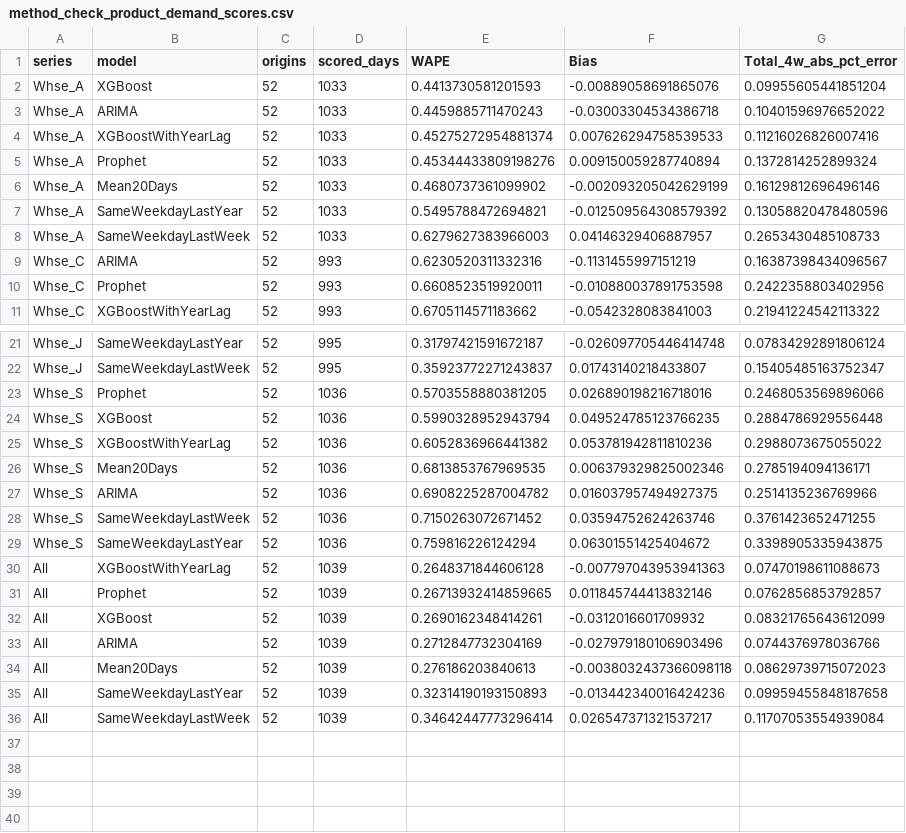
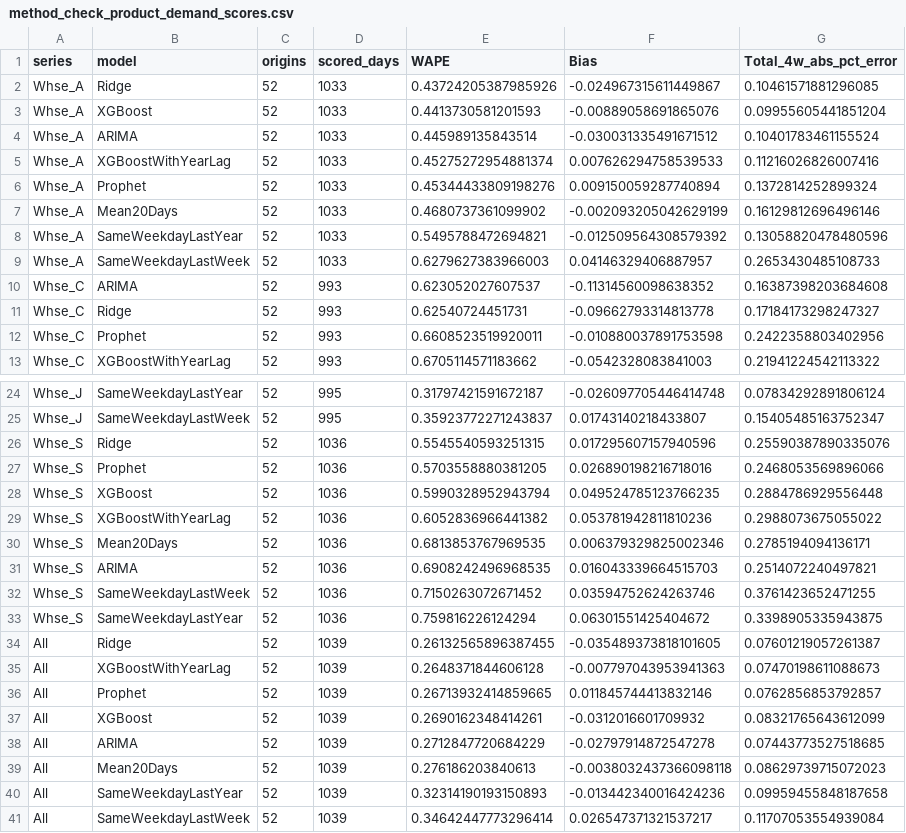
Before and after one commit to vmtri15/workforce-capacity-planner, a CSV file: data/processed/demand_forecast/method_check_product_demand_scores.csv, drawn as a sheet; only a part is shown, gaps mark what is left out; the diff covers the shown part only.

```diff
--- a/data/processed/demand_forecast/method_check_product_demand_scores.csv
+++ b/data/processed/demand_forecast/method_check_product_demand_scores.csv
@@ -1,4 +1,5 @@
 series,model,origins,scored_days,WAPE,Bias,Total_4w_abs_pct_error
+Whse_A,Ridge,52,1033,0.43724205387985926,-0.024967315611449867,0.10461571881296085
 Whse_A,XGBoost,52,1033,0.4413730581201593,-0.00889058691865076,0.09955605441851204
-Whse_A,ARIMA,52,1033,0.4459885711470243,-0.03003304534386718,0.10401596976652022
+Whse_A,ARIMA,52,1033,0.445989135843514,-0.030031335491671512,0.10401783461155524
 Whse_A,XGBoostWithYearLag,52,1033,0.45275272954881374,0.007626294758539533,0.11216026826007416
@@ -8,3 +9,4 @@ Whse_A,SameWeekdayLastYear,52,1033,0.5495788472694821,-0.012509564308579392,0.13
 Whse_A,SameWeekdayLastWeek,52,1033,0.6279627383966003,0.04146329406887957,0.2653430485108733
-Whse_C,ARIMA,52,993,0.6230520311332316,-0.1131455997151219,0.16387398434096567
+Whse_C,ARIMA,52,993,0.623052027607537,-0.11314560098638352,0.16387398203684608
+Whse_C,Ridge,52,993,0.62540724451731,-0.09662793314813778,0.17184173298247327
 Whse_C,Prophet,52,993,0.6608523519920011,-0.010880037891753598,0.2422358803402956
@@ -22,2 +25,3 @@ Whse_J,SameWeekdayLastYear,52,995,0.31797421591672187,-0.026097705446414748,0.07
 Whse_J,SameWeekdayLastWeek,52,995,0.35923772271243837,0.01743140218433807,0.15405485163752347
+Whse_S,Ridge,52,1036,0.5545540593251315,0.017295607157940596,0.25590387890335076
 Whse_S,Prophet,52,1036,0.5703558880381205,0.026890198216718016,0.2468053569896066
@@ -26,5 +30,6 @@ Whse_S,XGBoostWithYearLag,52,1036,0.6052836966441382,0.053781942811810236,0.2988
 Whse_S,Mean20Days,52,1036,0.6813853767969535,0.006379329825002346,0.2785194094136171
-Whse_S,ARIMA,52,1036,0.6908225287004782,0.016037957494927375,0.2514135236769966
+Whse_S,ARIMA,52,1036,0.6908242496968535,0.016043339664515703,0.2514072240497821
 Whse_S,SameWeekdayLastWeek,52,1036,0.7150263072671452,0.03594752624263746,0.3761423652471255
 Whse_S,SameWeekdayLastYear,52,1036,0.759816226124294,0.06301551425404672,0.3398905335943875
+All,Ridge,52,1039,0.26132565896387455,-0.035489373818101605,0.07601219057261387
 All,XGBoostWithYearLag,52,1039,0.2648371844606128,-0.007797043953941363,0.07470198611088673
@@ -32,3 +37,3 @@ All,Prophet,52,1039,0.26713932414859665,0.011845744413832146,0.0762856853792857
 All,XGBoost,52,1039,0.2690162348414261,-0.0312016601709932,0.08321765643612099
-All,ARIMA,52,1039,0.2712847732304169,-0.027979180106903496,0.0744376978036766
+All,ARIMA,52,1039,0.2712847720684229,-0.02797914872547278,0.07443773527518685
 All,Mean20Days,52,1039,0.276186203840613,-0.0038032437366098118,0.08629739715072023
```
Also changed, not shown: 1 added row and 3 edited cells elsewhere in this file, data/processed/demand_forecast/forecast_error_cost_summary.csv, data/processed/demand_forecast/latest_forecast.csv, 12 other files.
